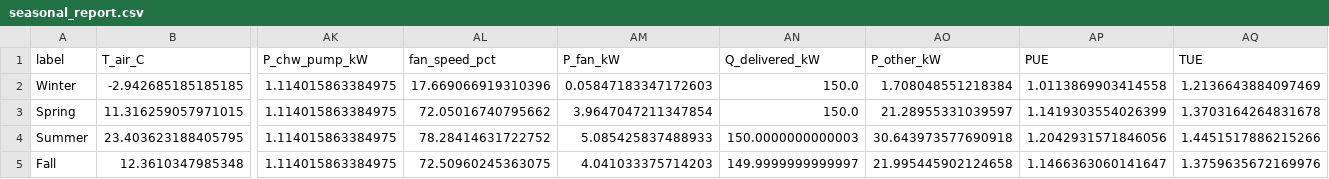
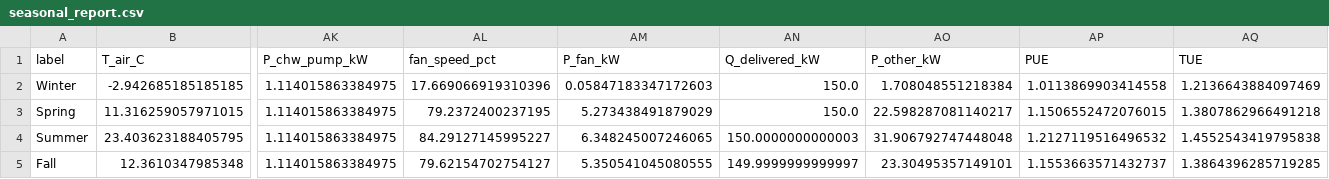
Before and after one commit to younes-heidari/IRCC-Data-Center, a CSV file: report/tables/performance/seasonal/seasonal_report.csv, drawn as a sheet; only a part is shown, gaps mark what is left out; the diff names each change by its address in the sheet, - before the commit and + after, or states it on an @@ line.

```diff
--- a/report/tables/performance/seasonal/seasonal_report.csv
+++ b/report/tables/performance/seasonal/seasonal_report.csv
-AL3 (fan_speed_pct): 72.05016740795662
+AL3 (fan_speed_pct): 79.2372400237195
-AM3 (P_fan_kW): 3.9647047211347854
+AM3 (P_fan_kW): 5.273438491879029
-AO3 (P_other_kW): 21.28955331039597
+AO3 (P_other_kW): 22.598287081140217
-AP3 (PUE): 1.1419303554026399
+AP3 (PUE): 1.1506552472076015
-AQ3 (TUE): 1.3703164264831678
+AQ3 (TUE): 1.3807862966491218
-AL4 (fan_speed_pct): 78.28414631722752
+AL4 (fan_speed_pct): 84.29127145995227
-AM4 (P_fan_kW): 5.085425837488933
+AM4 (P_fan_kW): 6.348245007246065
-AO4 (P_other_kW): 30.643973577690918
+AO4 (P_other_kW): 31.906792747448048
-AP4 (PUE): 1.2042931571846056
+AP4 (PUE): 1.2127119516496532
-AQ4 (TUE): 1.4451517886215266
+AQ4 (TUE): 1.4552543419795838
-AL5 (fan_speed_pct): 72.50960245363075
+AL5 (fan_speed_pct): 79.62154702754127
-AM5 (P_fan_kW): 4.041033375714203
+AM5 (P_fan_kW): 5.350541045080555
-AO5 (P_other_kW): 21.995445902124658
+AO5 (P_other_kW): 23.30495357149101
-AP5 (PUE): 1.1466363060141647
+AP5 (PUE): 1.1553663571432737
-AQ5 (TUE): 1.3759635672169976
+AQ5 (TUE): 1.3864396285719285
```
Also changed, not shown: report/tables/performance/monthly/monthly_report.csv, 25 other files.
